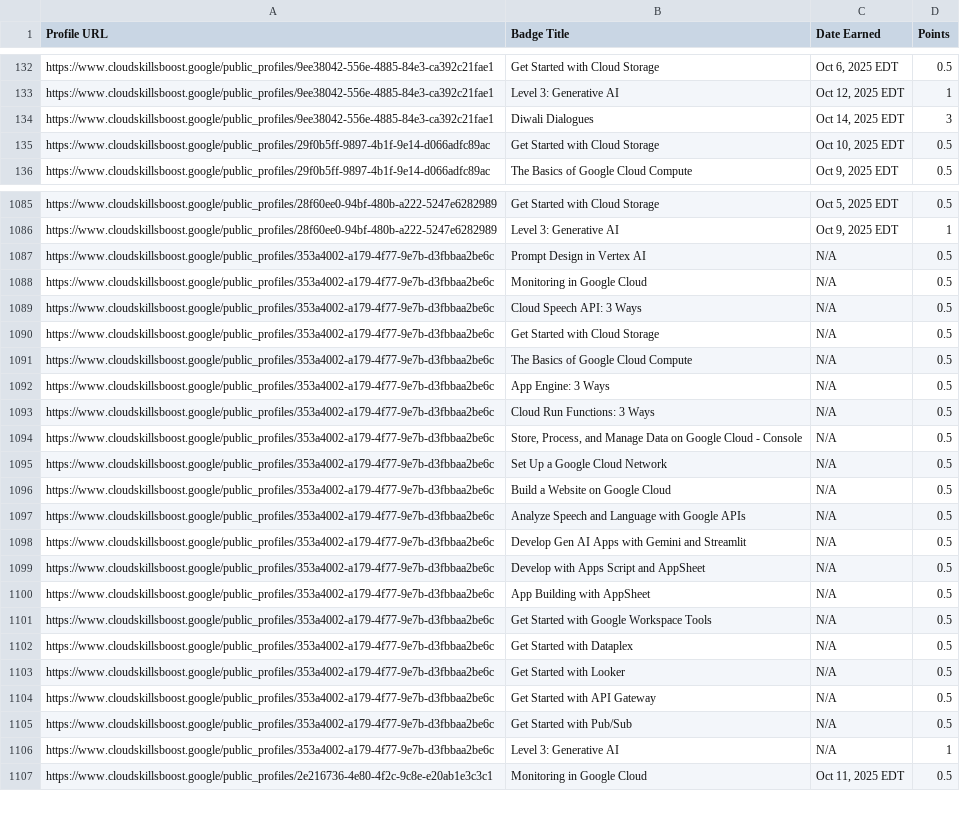
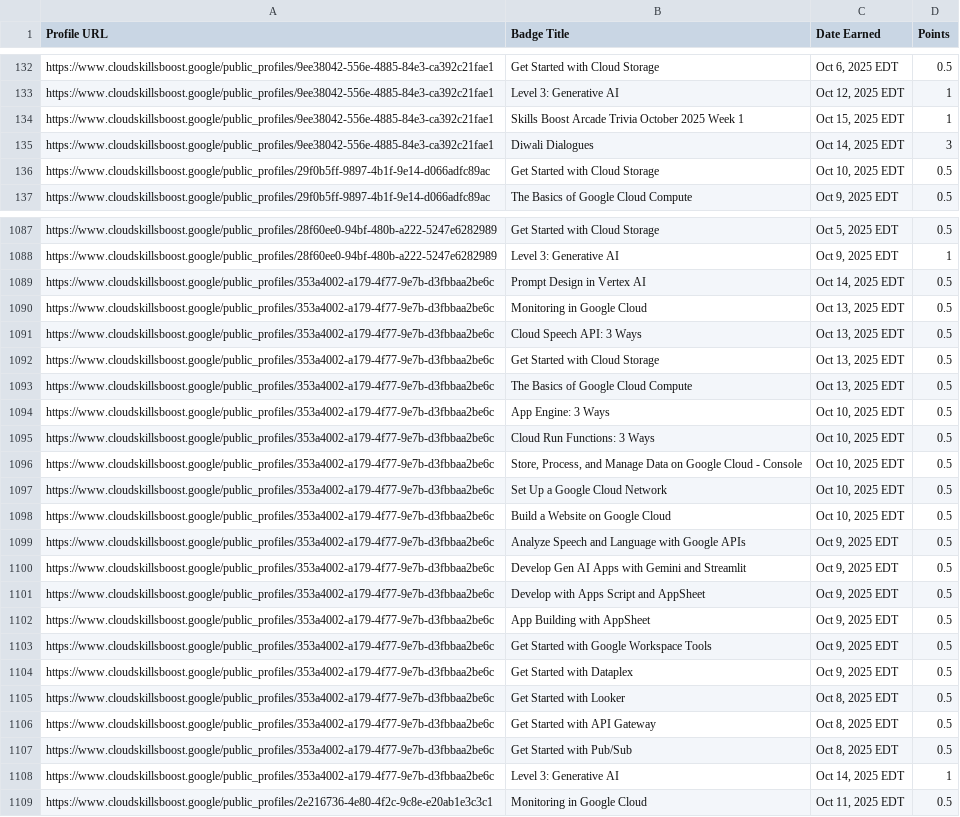
Before and after one commit to mohitsharmas97/leaderboard_gdg, a CSV file: google_cloud_badges_details.csv, drawn as a sheet; only a part is shown, gaps mark what is left out; addresses are those after the commit; the diff covers the shown part only; the diff names each change by its address in the sheet, - before the commit and + after, or states it on an @@ line.

```diff
--- a/google_cloud_badges_details.csv
+++ b/google_cloud_badges_details.csv
+row 134: https://www.cloudskillsboost.google/public_profiles/9ee38042-556e-4885-84e3-ca392c21fae1 | Skills Boost Arcade Trivia October 2025 Week 1 | Oct 15, 2025 EDT | 1
-C1089 (Date Earned): N/A
+C1089 (Date Earned): Oct 14, 2025 EDT
-C1090:C1093 (Date Earned): N/A
+C1090:C1093 (Date Earned): Oct 13, 2025 EDT
-C1094:C1098 (Date Earned): N/A
+C1094:C1098 (Date Earned): Oct 10, 2025 EDT
-C1099:C1104 (Date Earned): N/A
+C1099:C1104 (Date Earned): Oct 9, 2025 EDT
-C1105:C1107 (Date Earned): N/A
+C1105:C1107 (Date Earned): Oct 8, 2025 EDT
-C1108 (Date Earned): N/A
+C1108 (Date Earned): Oct 14, 2025 EDT
```
Also changed, not shown: 2 added rows elsewhere in this file, progress_data.csv.
